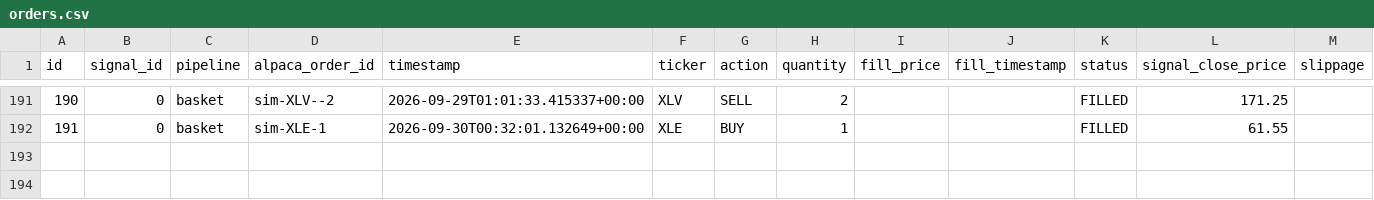
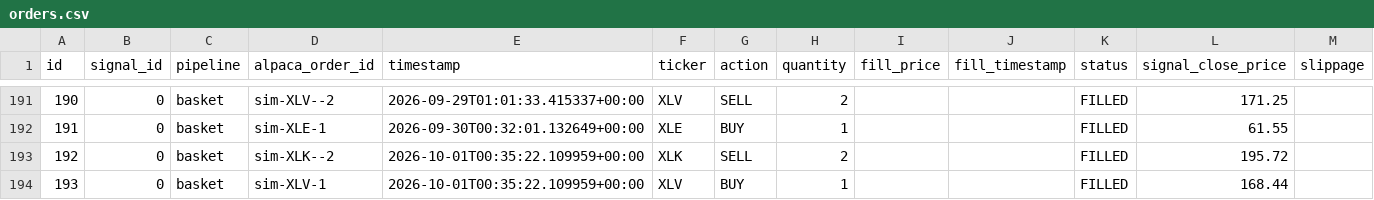
Before and after one commit to dads2busy/SchroederTrader, a CSV file: data/orders.csv, drawn as a sheet; only a part is shown, gaps mark what is left out; the diff names each change by its address in the sheet, - before the commit and + after, or states it on an @@ line.

```diff
--- a/data/orders.csv
+++ b/data/orders.csv
+row 193: 192 | 0 | basket | sim-XLK--2 | 2026-10-01T00:35:22.109959+00:00 | XLK | SELL | 2 |  |  | FILLED | 195.72
+row 194: 193 | 0 | basket | sim-XLV-1 | 2026-10-01T00:35:22.109959+00:00 | XLV | BUY | 1 |  |  | FILLED | 168.44
```
Also changed, not shown: data/portfolio.csv, data/shadow_signals.csv.
